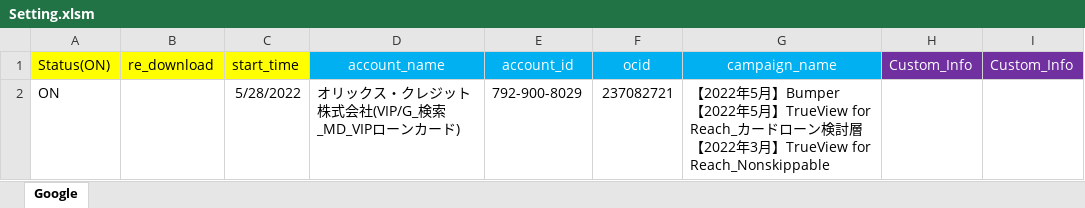
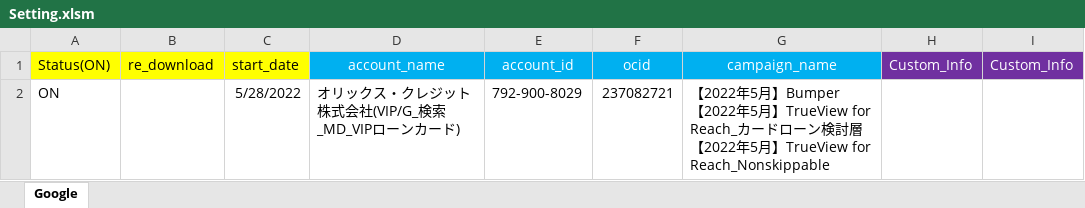
Before and after one commit to long-npl/youtube_budget_ver1, an Excel workbook: Setting.xlsm, sheet Google, drawn as a sheet; only a part is shown; values as stored, in another font and other column widths than the file's, no borders; the diff names each change by its address in the sheet, - before the commit and + after, or states it on an @@ line.

```diff
--- a/Setting.xlsm (sheet Google)
+++ b/Setting.xlsm (sheet Google)
-C1: start_time
+C1: start_date
-G2 (campaign_name): …2022年3月】…
+G2 (campaign_name): …2022年5月】…
```
Also changed, not shown: 4 other files.
